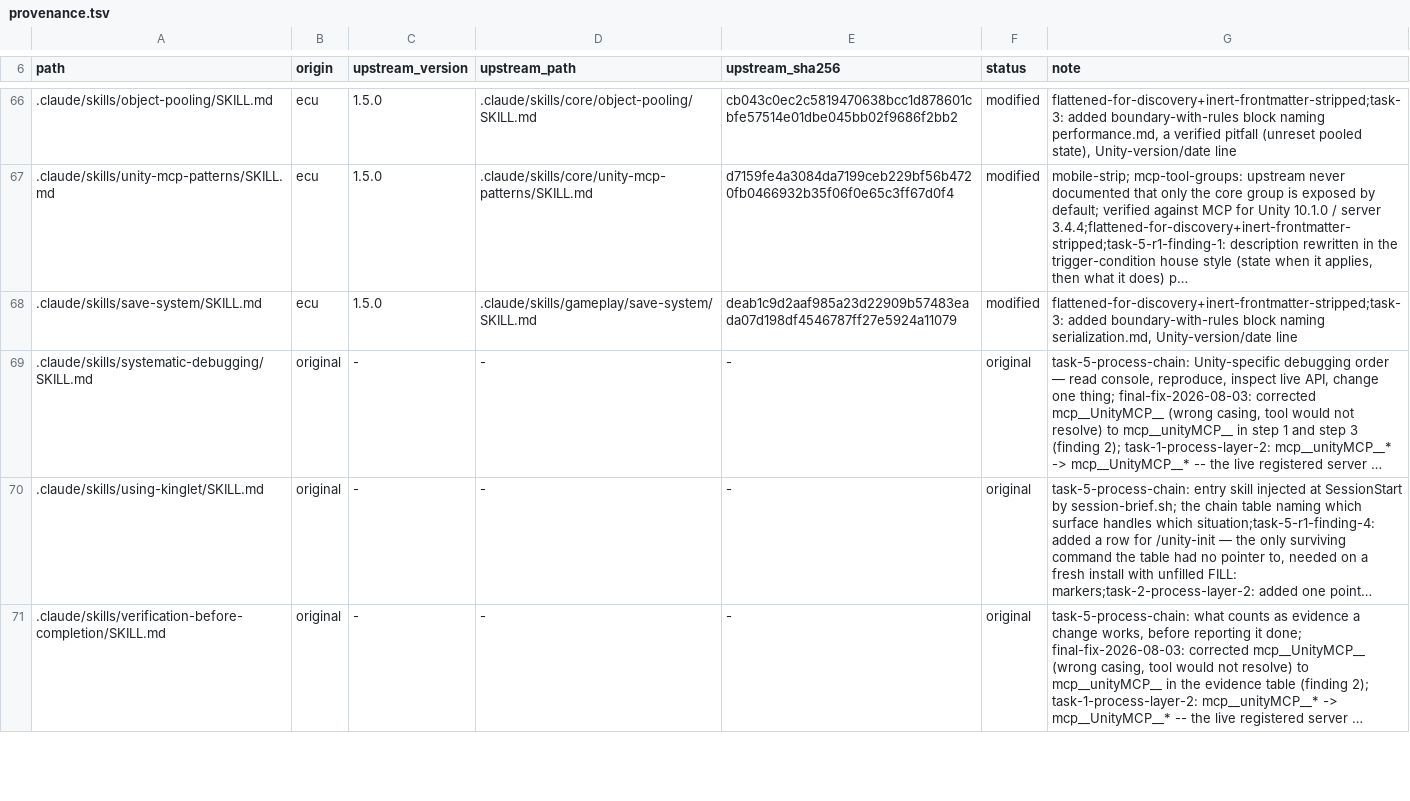
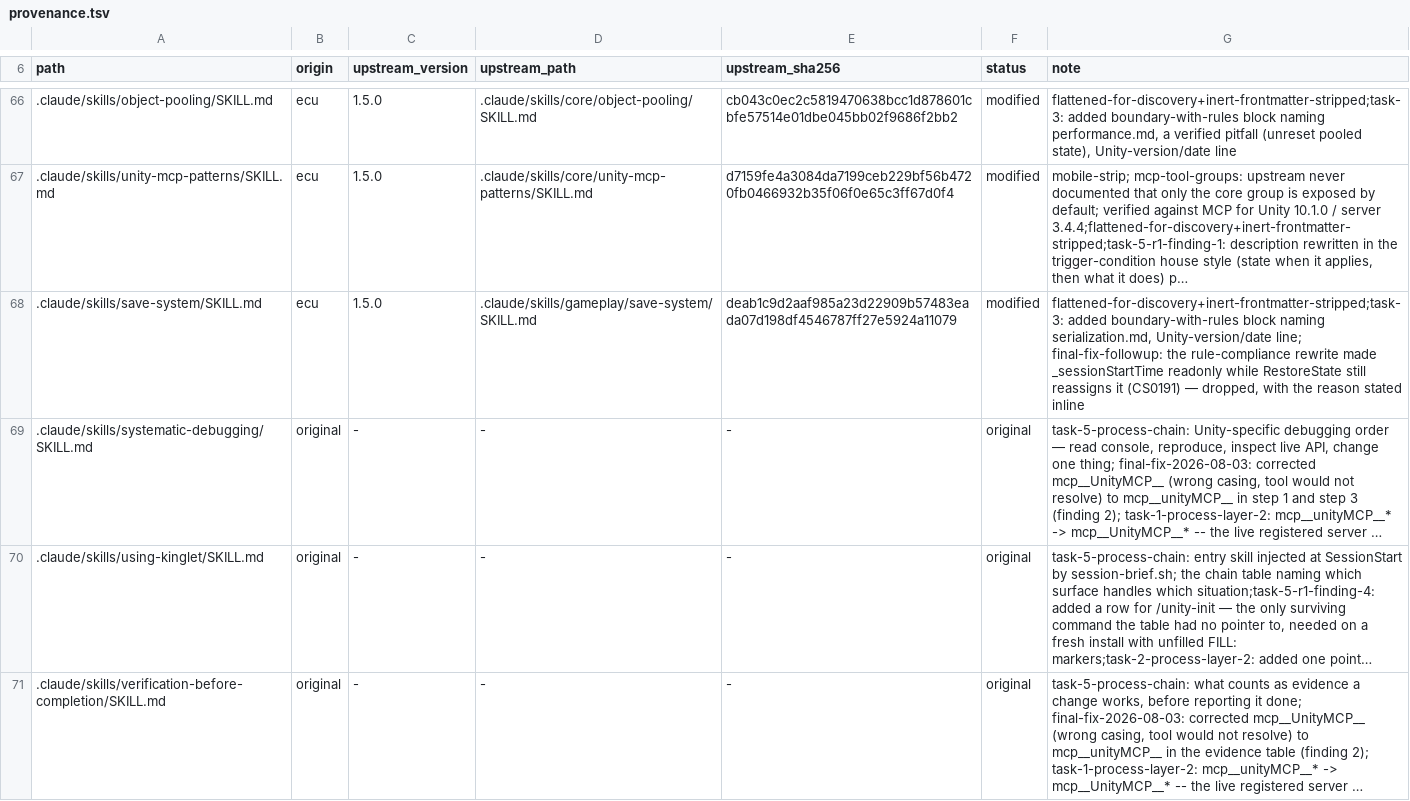
Before and after one commit to OmerZeyveli/kinglet-unity, a TSV file: provenance.tsv, drawn as a sheet; only a part is shown, gaps mark what is left out; long unchanged cells end in …; the diff names each change by its address in the sheet, - before the commit and + after, or states it on an @@ line.

Commit message:
fix(save-system): the rule-compliance rewrite left code that does not compile
Finding 10's rewrite existed to make the example obey architecture.md's
No Singletons and unity-specifics.md's No Coroutines *while staying
copyable* — these skills exist to be copied from. It achieved the first
and broke the second: _sessionStartTime was declared readonly while
RestoreState still reassigns it on load, which is CS0191.

The field was plain `private float` before this wave, so the
reassignment was legal; the rewrite introduced the defect. An agent
following the Load Manager pattern verbatim would have got an
unexplained compile error with nothing else signalling a problem.

This is field note 84 — "an agent fixing an error class reproduces that
error class in the fix" — which is a row in this wave's own
verification-before-completion table. Caught by the scoped re-review
tracing field lifetime by hand, not by any test: nothing in this
repository compiles the C# inside a skill's fenced blocks.

Dropped readonly, with the reason stated inline so the next reader does
not re-add it.

```diff
--- a/provenance.tsv
+++ b/provenance.tsv
-G68 (note): …serialization.md, Unity-version/date line
+G68 (note): …serialization.md, Unity-version/date line; final-fix-followup: the rule-compliance rewrite made _sessionStartTime readonly while RestoreState still reassigns it (CS0191) — dropped, with the reason stated inline
```
Also changed, not shown: 1 other file.
